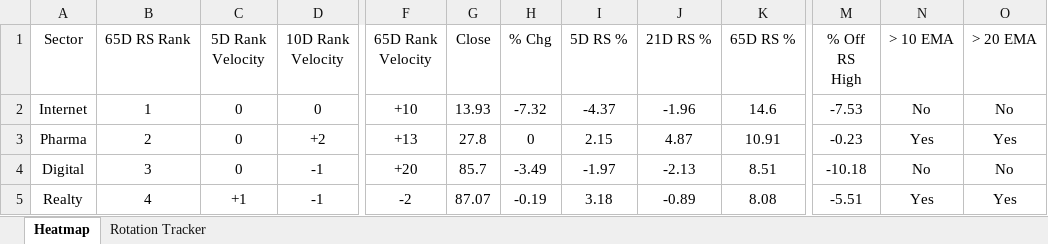
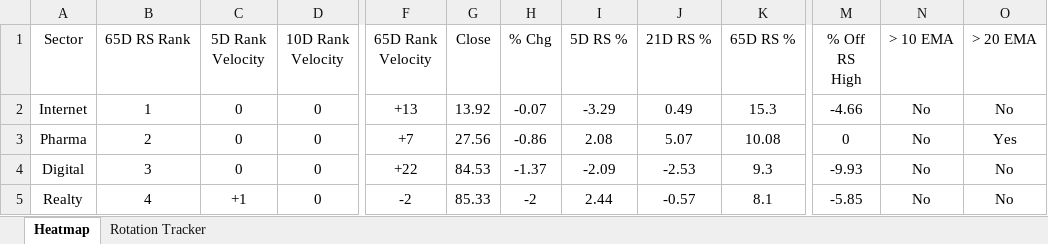
Before and after one commit to chethanshivaraju94-netizen/nse-market-monitor, an Excel workbook: NSE_Sector_Monitor.xlsx, sheet Heatmap, drawn as a sheet; only a part is shown, gaps mark what is left out; values as stored, in another font and other column widths than the file's, no borders; conditional formats not drawn; the diff covers the shown part only; the diff names each change by its address in the sheet, - before the commit and + after, or states it on an @@ line.

```diff
--- a/NSE_Sector_Monitor.xlsx (sheet Heatmap)
+++ b/NSE_Sector_Monitor.xlsx (sheet Heatmap)
-F2 (65D Rank Velocity): +10
+F2 (65D Rank Velocity): +13
-G2 (Close): 13.93
+G2 (Close): 13.92
-H2 (% Chg): -7.32
+H2 (% Chg): -0.07
-I2 (5D RS %): -4.37
+I2 (5D RS %): -3.29
-J2 (21D RS %): -1.96
+J2 (21D RS %): 0.49
-K2 (65D RS %): 14.6
+K2 (65D RS %): 15.3
-M2 (% Off RS High): -7.53
+M2 (% Off RS High): -4.66
-D3 (10D Rank Velocity): +2
+D3 (10D Rank Velocity): 0
-F3 (65D Rank Velocity): +13
+F3 (65D Rank Velocity): +7
-G3 (Close): 27.8
+G3 (Close): 27.56
-H3 (% Chg): 0
+H3 (% Chg): -0.86
-I3 (5D RS %): 2.15
+I3 (5D RS %): 2.08
-J3 (21D RS %): 4.87
+J3 (21D RS %): 5.07
-K3 (65D RS %): 10.91
+K3 (65D RS %): 10.08
-M3 (% Off RS High): -0.23
+M3 (% Off RS High): 0
-N3 (> 10 EMA): Yes
+N3 (> 10 EMA): No
-D4:D5 (10D Rank Velocity): -1
+D4:D5 (10D Rank Velocity): 0
-F4 (65D Rank Velocity): +20
+F4 (65D Rank Velocity): +22
-G4 (Close): 85.7
+G4 (Close): 84.53
-H4 (% Chg): -3.49
+H4 (% Chg): -1.37
-I4 (5D RS %): -1.97
+I4 (5D RS %): -2.09
-J4 (21D RS %): -2.13
+J4 (21D RS %): -2.53
-K4 (65D RS %): 8.51
+K4 (65D RS %): 9.3
-M4 (% Off RS High): -10.18
+M4 (% Off RS High): -9.93
-G5 (Close): 87.07
+G5 (Close): 85.33
-H5 (% Chg): -0.19
+H5 (% Chg): -2
-I5 (5D RS %): 3.18
+I5 (5D RS %): 2.44
-J5 (21D RS %): -0.89
+J5 (21D RS %): -0.57
-K5 (65D RS %): 8.08
+K5 (65D RS %): 8.1
-M5 (% Off RS High): -5.51
+M5 (% Off RS High): -5.85
-N5 (> 10 EMA): Yes
+N5 (> 10 EMA): No
-O5 (> 20 EMA): Yes
+O5 (> 20 EMA): No
```
Also changed, not shown: 11 added rows, 11 removed rows and 120 edited cells elsewhere in this sheet, sheet Rotation Tracker, NSE_Market_Monitor.xlsx.
